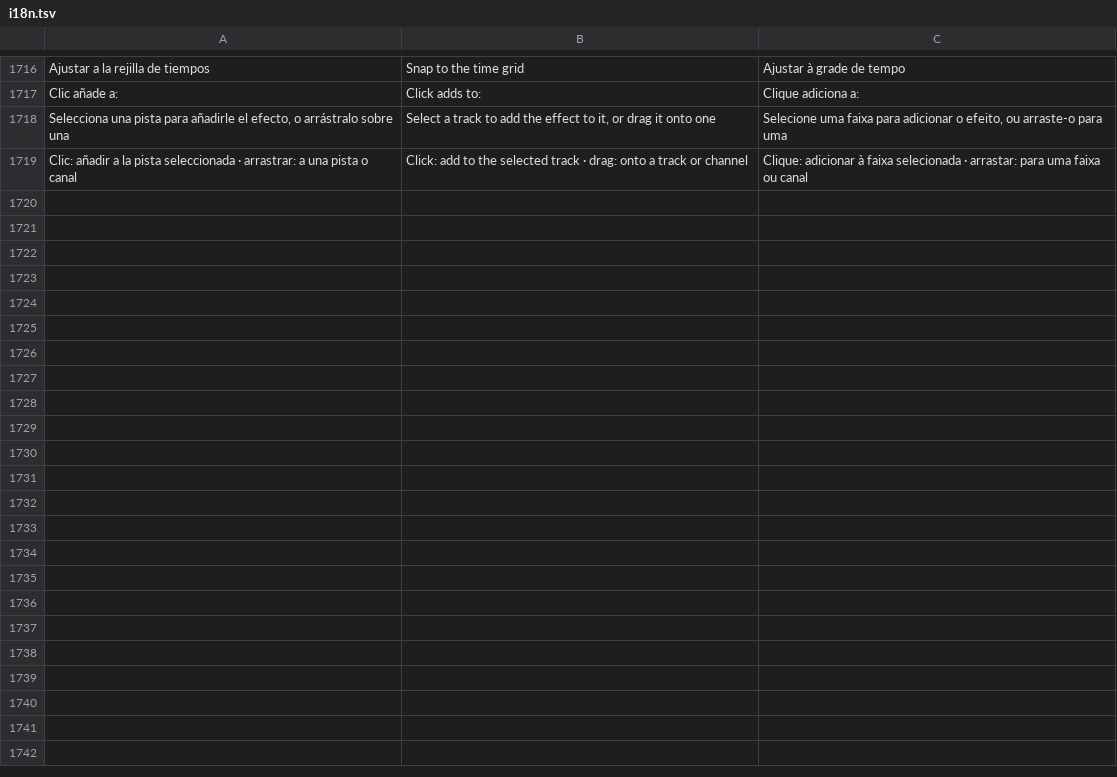
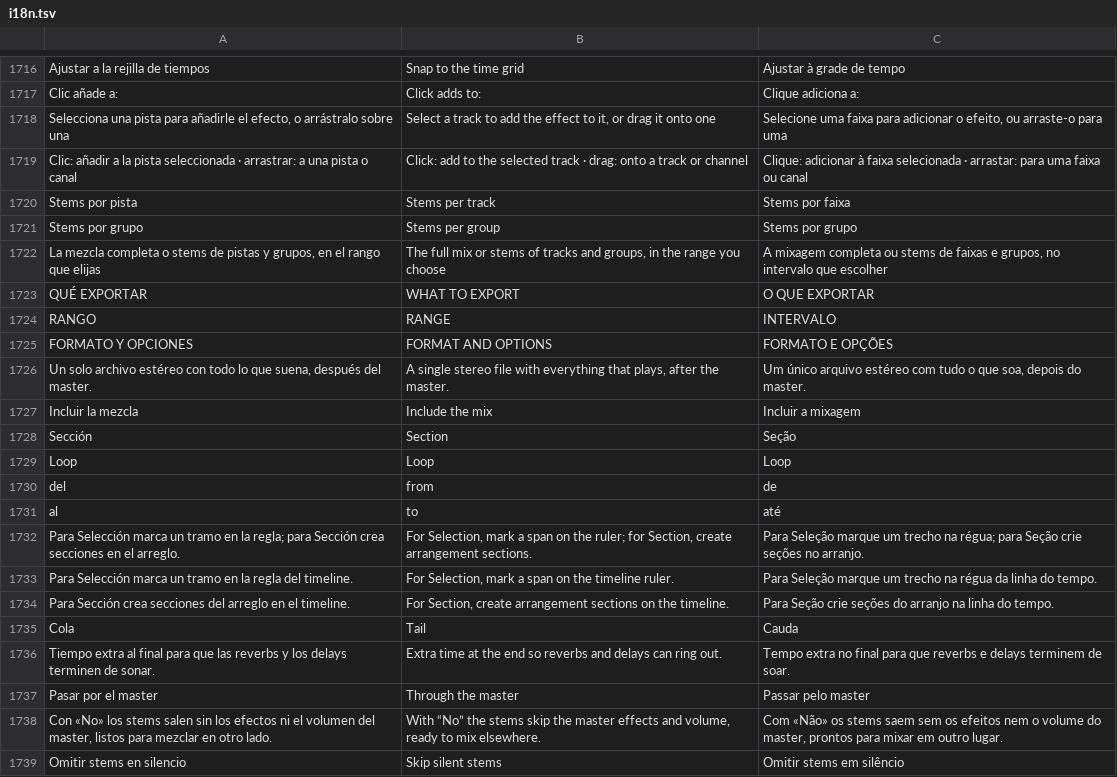
Before and after one commit to quantexpy69/quantumdaw, a TSV file: crates/app/src/i18n.tsv, drawn as a sheet; only a part is shown, gaps mark what is left out; the diff covers the shown part only.

Commit message:
Quantum DAW 0.56.0
Exportación de stems
- Nuevo diálogo de exportación: mezcla, stems por pista o stems por grupo.
- Stems por pista: lista con casillas y atajos (Todas, Las que suenan, Seleccionadas, Ninguna).
- Stems por grupo: cada grupo sale como un solo archivo con la suma de sus pistas; las pistas sin grupo pueden salir como stems sueltos.
- Rango: proyecto, loop, selección de tiempo, una sección del arreglo o compases a elección, con la duración a la vista.
- Cola de hasta 10 s al final para que reverbs y delays terminen de sonar.
- Opciones: pasar o no los stems por el master, omitir stems en silencio, numerar los archivos e incluir también la mezcla.
- Las opciones se recuerdan para la siguiente exportación y los nombres repetidos no se pisan.

Interfaz
- Las tarjetas de Preferencias ya no se ensanchan unos píxeles una tras otra.
- Los controles segmentados muestran atenuadas las opciones no disponibles.

```diff
--- a/crates/app/src/i18n.tsv
+++ b/crates/app/src/i18n.tsv
@@ -1719 +1719,21 @@ Selecciona una pista para añadirle el efecto, o arrástralo sobre una	Select a
 Clic: añadir a la pista seleccionada · arrastrar: a una pista o canal	Click: add to the selected track · drag: onto a track or channel	Clique: adicionar à faixa selecionada · arrastar: para uma faixa ou canal
+Stems por pista	Stems per track	Stems por faixa
+Stems por grupo	Stems per group	Stems por grupo
+La mezcla completa o stems de pistas y grupos, en el rango que elijas	The full mix or stems of tracks and groups, in the range you choose	A mixagem completa ou stems de faixas e grupos, no intervalo que escolher
+QUÉ EXPORTAR	WHAT TO EXPORT	O QUE EXPORTAR
+RANGO	RANGE	INTERVALO
+FORMATO Y OPCIONES	FORMAT AND OPTIONS	FORMATO E OPÇÕES
+Un solo archivo estéreo con todo lo que suena, después del master.	A single stereo file with everything that plays, after the master.	Um único arquivo estéreo com tudo o que soa, depois do master.
+Incluir la mezcla	Include the mix	Incluir a mixagem
+Sección	Section	Seção
+Loop	Loop	Loop
+del	from	de
+al	to	até
+Para Selección marca un tramo en la regla; para Sección crea secciones en el arreglo.	For Selection, mark a span on the ruler; for Section, create arrangement sections.	Para Seleção marque um trecho na régua; para Seção crie seções no arranjo.
+Para Selección marca un tramo en la regla del timeline.	For Selection, mark a span on the timeline ruler.	Para Seleção marque um trecho na régua da linha do tempo.
+Para Sección crea secciones del arreglo en el timeline.	For Section, create arrangement sections on the timeline.	Para Seção crie seções do arranjo na linha do tempo.
+Cola	Tail	Cauda
+Tiempo extra al final para que las reverbs y los delays terminen de sonar.	Extra time at the end so reverbs and delays can ring out.	Tempo extra no final para que reverbs e delays terminem de soar.
+Pasar por el master	Through the master	Passar pelo master
+Con «No» los stems salen sin los efectos ni el volumen del master, listos para mezclar en otro lado.	With “No” the stems skip the master effects and volume, ready to mix elsewhere.	Com «Não» os stems saem sem os efeitos nem o volume do master, prontos para mixar em outro lugar.
+Omitir stems en silencio	Skip silent stems	Omitir stems em silêncio
```
Also changed, not shown: 21 added rows elsewhere in this file, 12 other files.
